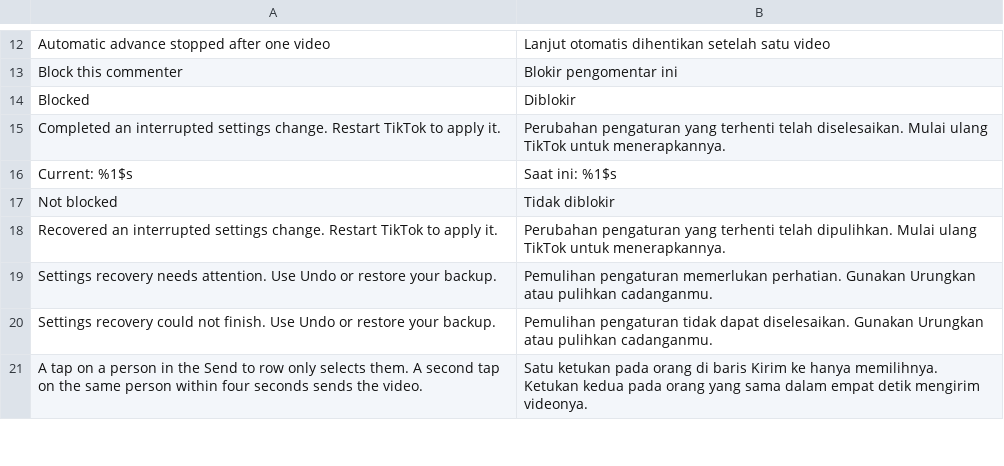
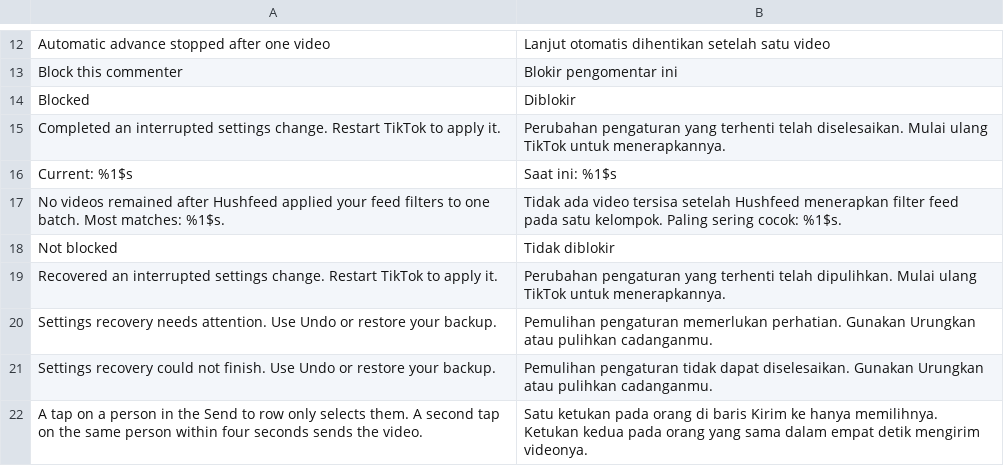
Before and after one commit to SysAdminDoc/hushfeed, a TSV file: extensions/tiktok/src/main/l10n/in.tsv, drawn as a sheet; only a part is shown, gaps mark what is left out; the diff names each change by its address in the sheet, - before the commit and + after, or states it on an @@ line.

```diff
--- a/extensions/tiktok/src/main/l10n/in.tsv
+++ b/extensions/tiktok/src/main/l10n/in.tsv
+row 17: No videos remained after Hushfeed applied your feed filters to one batch. Most matches: %1$s. | Tidak ada video tersisa setelah Hushfeed menerapkan filter feed pada satu kelompok. Paling sering cocok: %1$s.
```
Also changed, not shown: extensions/tiktok/src/main/l10n/de.tsv, 15 other files.
